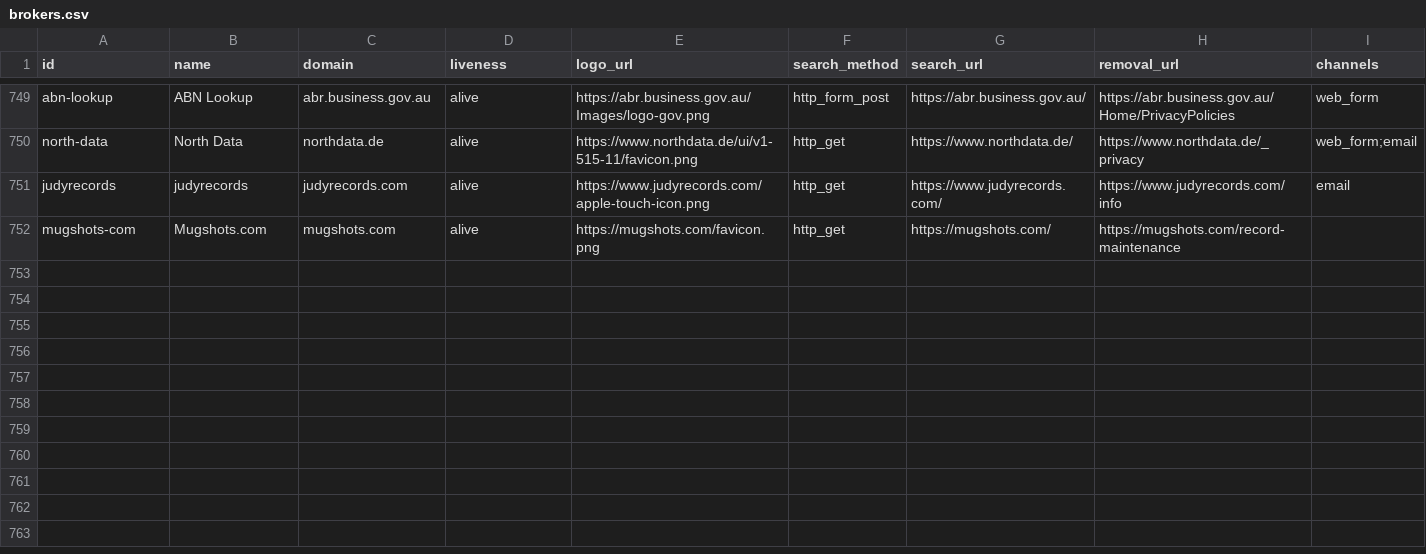
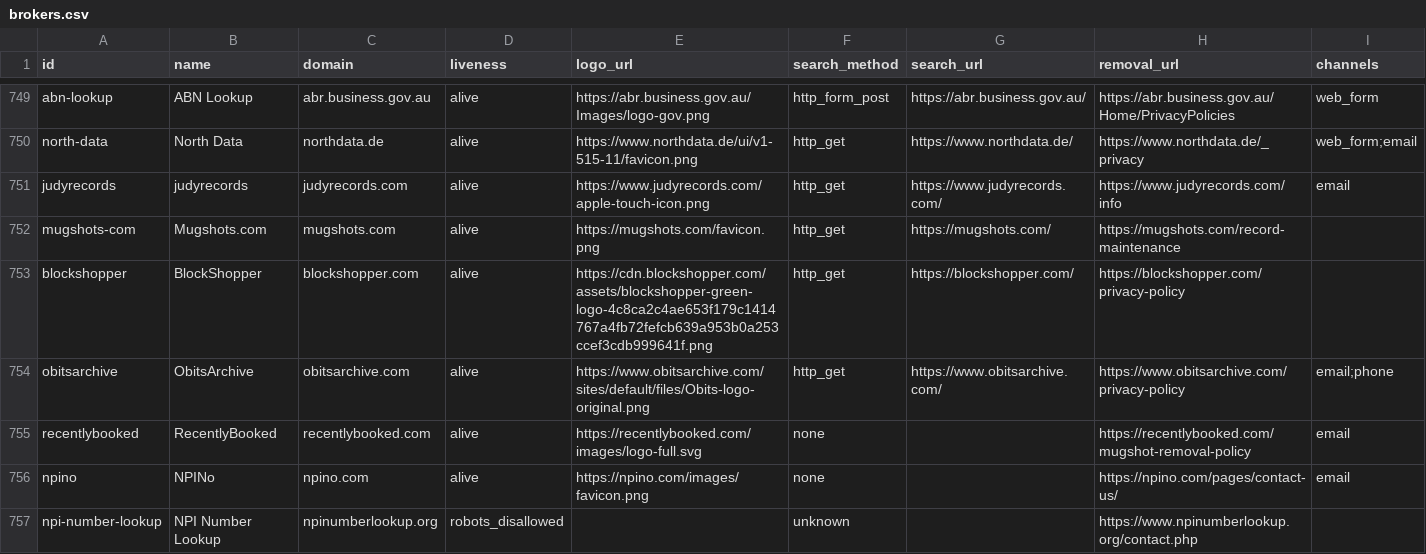
Before and after one commit to cvs0/data-brokers-list, a CSV file: data/v3/brokers.csv, drawn as a sheet; only a part is shown, gaps mark what is left out; rows hold the shown columns only; the diff names each change by its address in the sheet, - before the commit and + after, or states it on an @@ line.

```diff
--- a/data/v3/brokers.csv
+++ b/data/v3/brokers.csv
+row 753: blockshopper | BlockShopper | blockshopper.com | alive | https://cdn.blockshopper.com/assets/blockshopper-green-logo-4c8ca2c4ae653f179c1414767a4fb72fefcb639a953b0a253ccef3cdb999641f.png | http_get | https://blockshopper.com/ | https://blockshopper.com/privacy-policy
+row 754: obitsarchive | ObitsArchive | obitsarchive.com | alive | https://www.obitsarchive.com/sites/default/files/Obits-logo-original.png | http_get | https://www.obitsarchive.com/ | https://www.obitsarchive.com/privacy-policy | email;phone
+row 755: recentlybooked | RecentlyBooked | recentlybooked.com | alive | https://recentlybooked.com/images/logo-full.svg | none |  | https://recentlybooked.com/mugshot-removal-policy | email
+row 756: npino | NPINo | npino.com | alive | https://npino.com/images/favicon.png | none |  | https://npino.com/pages/contact-us/ | email
+row 757: npi-number-lookup | NPI Number Lookup | npinumberlookup.org | robots_disallowed |  | unknown |  | https://www.npinumberlookup.org/contact.php
```
Also changed, not shown: data/v1/catalog-ids.csv, data/v4/brokers.csv, 16 other files.
